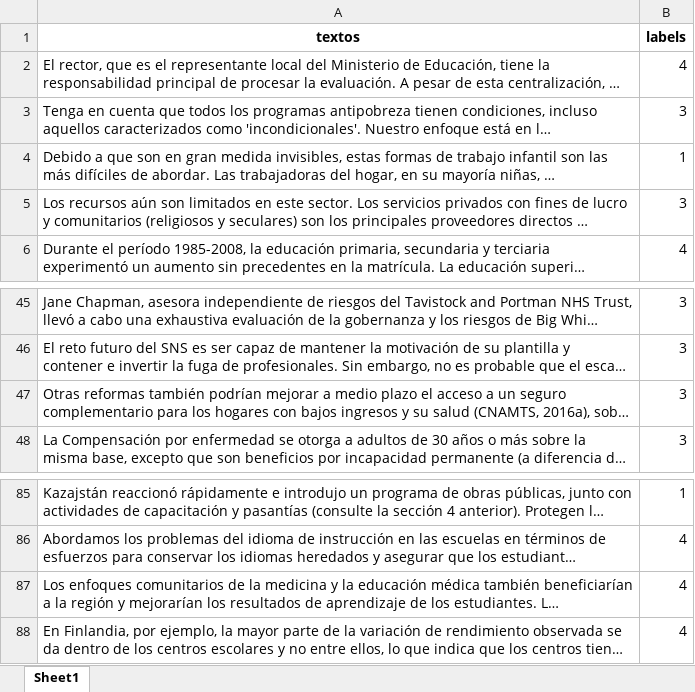
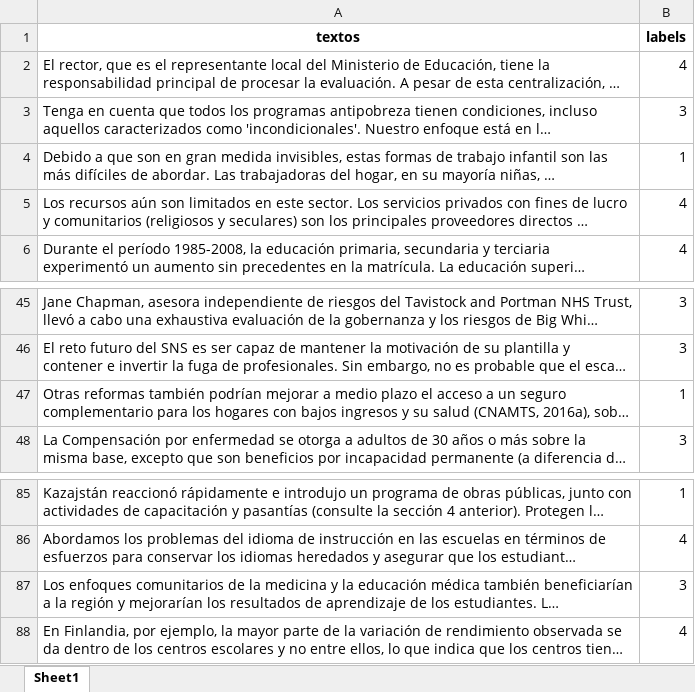
Before and after one commit to BI-2025-20/BI_PROY_1, an Excel workbook: data/labeled_test_data.xlsx, sheet Sheet1, drawn as a sheet; only a part is shown, gaps mark what is left out; long unchanged cells end in …; values as stored, in another font and other column widths than the file's, no borders; the diff names each change by its address in the sheet, - before the commit and + after, or states it on an @@ line.

```diff
--- a/data/labeled_test_data.xlsx (sheet Sheet1)
+++ b/data/labeled_test_data.xlsx (sheet Sheet1)
-B5 (labels): 3
+B5 (labels): 4
-B47 (labels): 3
+B47 (labels): 1
-B87 (labels): 4
+B87 (labels): 3
```
Also changed, not shown: 2 other files.
